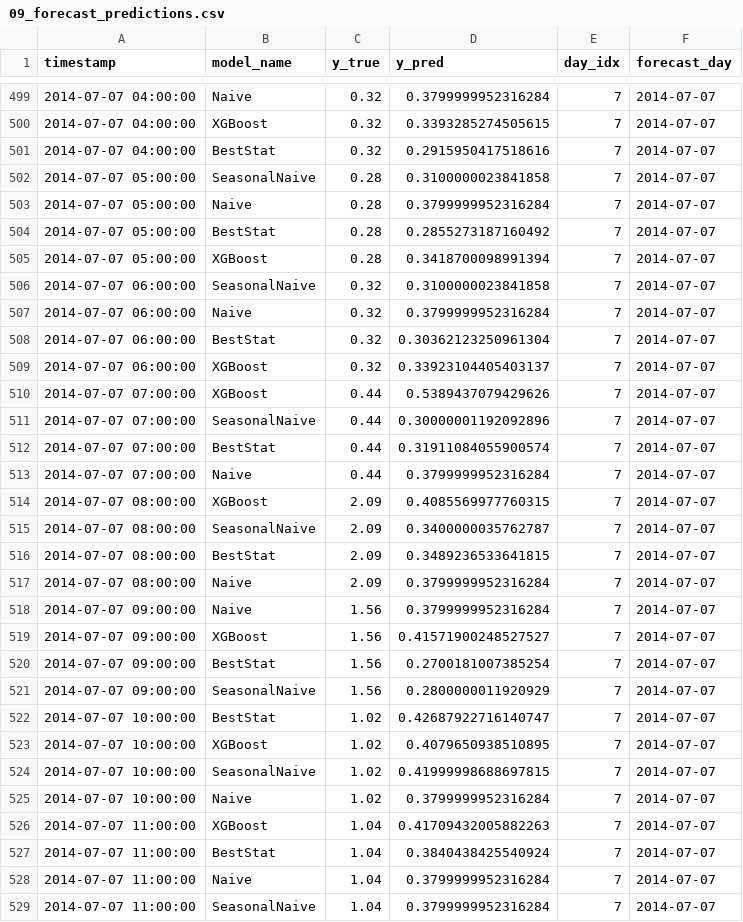
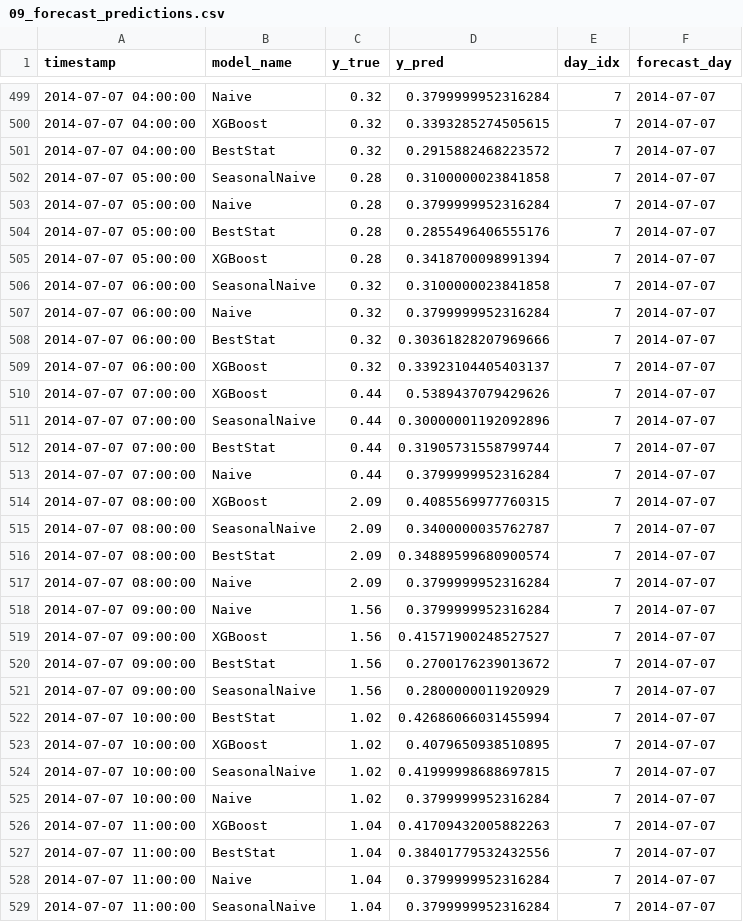
Before and after one commit to samuel29102002/Energy_Data_Science, a CSV file: reports/tables/09_forecast_predictions.csv, drawn as a sheet; only a part is shown, gaps mark what is left out; the diff covers the shown part only.

```diff
--- a/reports/tables/09_forecast_predictions.csv
+++ b/reports/tables/09_forecast_predictions.csv
@@ -500,6 +500,6 @@ timestamp,model_name,y_true,y_pred,day_idx,forecast_day
 2014-07-07 04:00:00,XGBoost,0.32,0.3393285274505615,7,2014-07-07
-2014-07-07 04:00:00,BestStat,0.32,0.2915950417518616,7,2014-07-07
+2014-07-07 04:00:00,BestStat,0.32,0.2915882468223572,7,2014-07-07
 2014-07-07 05:00:00,SeasonalNaive,0.28,0.3100000023841858,7,2014-07-07
 2014-07-07 05:00:00,Naive,0.28,0.3799999952316284,7,2014-07-07
-2014-07-07 05:00:00,BestStat,0.28,0.2855273187160492,7,2014-07-07
+2014-07-07 05:00:00,BestStat,0.28,0.2855496406555176,7,2014-07-07
 2014-07-07 05:00:00,XGBoost,0.28,0.3418700098991394,7,2014-07-07
@@ -507,3 +507,3 @@ timestamp,model_name,y_true,y_pred,day_idx,forecast_day
 2014-07-07 06:00:00,Naive,0.32,0.3799999952316284,7,2014-07-07
-2014-07-07 06:00:00,BestStat,0.32,0.30362123250961304,7,2014-07-07
+2014-07-07 06:00:00,BestStat,0.32,0.30361828207969666,7,2014-07-07
 2014-07-07 06:00:00,XGBoost,0.32,0.33923104405403137,7,2014-07-07
@@ -511,3 +511,3 @@ timestamp,model_name,y_true,y_pred,day_idx,forecast_day
 2014-07-07 07:00:00,SeasonalNaive,0.44,0.30000001192092896,7,2014-07-07
-2014-07-07 07:00:00,BestStat,0.44,0.31911084055900574,7,2014-07-07
+2014-07-07 07:00:00,BestStat,0.44,0.31905731558799744,7,2014-07-07
 2014-07-07 07:00:00,Naive,0.44,0.3799999952316284,7,2014-07-07
@@ -515,3 +515,3 @@ timestamp,model_name,y_true,y_pred,day_idx,forecast_day
 2014-07-07 08:00:00,SeasonalNaive,2.09,0.3400000035762787,7,2014-07-07
-2014-07-07 08:00:00,BestStat,2.09,0.3489236533641815,7,2014-07-07
+2014-07-07 08:00:00,BestStat,2.09,0.34889599680900574,7,2014-07-07
 2014-07-07 08:00:00,Naive,2.09,0.3799999952316284,7,2014-07-07
@@ -519,5 +519,5 @@ timestamp,model_name,y_true,y_pred,day_idx,forecast_day
 2014-07-07 09:00:00,XGBoost,1.56,0.41571900248527527,7,2014-07-07
-2014-07-07 09:00:00,BestStat,1.56,0.2700181007385254,7,2014-07-07
+2014-07-07 09:00:00,BestStat,1.56,0.2700176239013672,7,2014-07-07
 2014-07-07 09:00:00,SeasonalNaive,1.56,0.2800000011920929,7,2014-07-07
-2014-07-07 10:00:00,BestStat,1.02,0.42687922716140747,7,2014-07-07
+2014-07-07 10:00:00,BestStat,1.02,0.42686066031455994,7,2014-07-07
 2014-07-07 10:00:00,XGBoost,1.02,0.4079650938510895,7,2014-07-07
@@ -526,3 +526,3 @@ timestamp,model_name,y_true,y_pred,day_idx,forecast_day
 2014-07-07 11:00:00,XGBoost,1.04,0.41709432005882263,7,2014-07-07
-2014-07-07 11:00:00,BestStat,1.04,0.3840438425540924,7,2014-07-07
+2014-07-07 11:00:00,BestStat,1.04,0.38401779532432556,7,2014-07-07
 2014-07-07 11:00:00,Naive,1.04,0.3799999952316284,7,2014-07-07
```
Also changed, not shown: 89 edited cells elsewhere in this file, reports/tables/09_forecast_metrics_per_day.csv, reports/tables/09_forecast_metrics_summary.csv, 48 other files.
